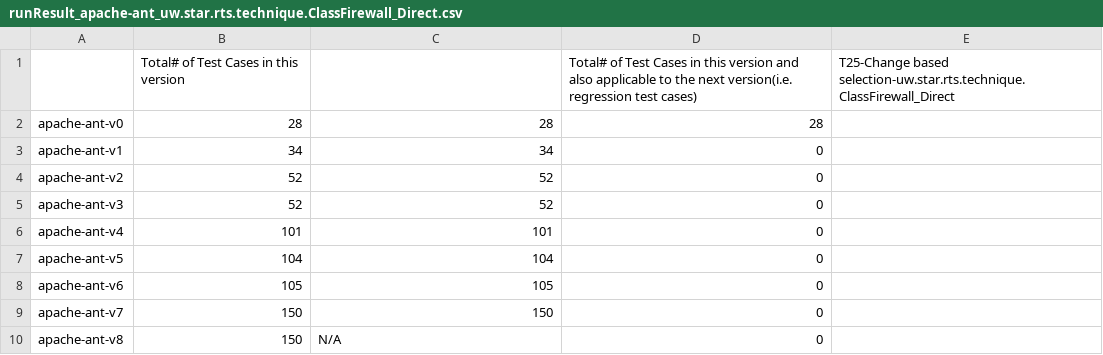
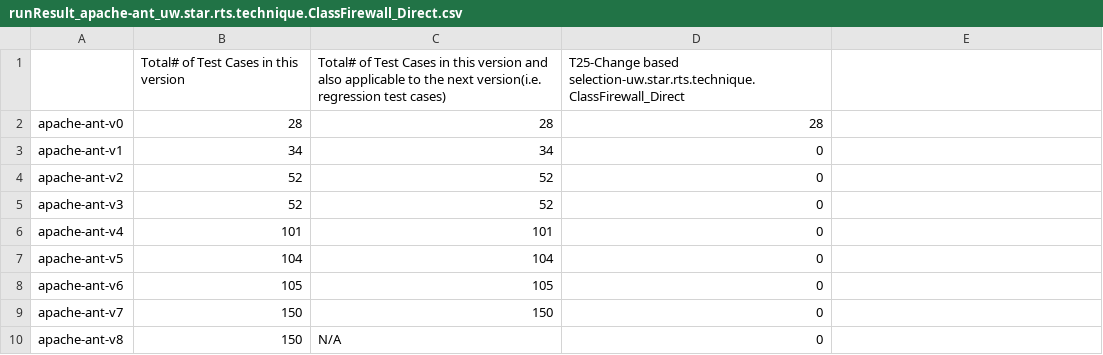
Before and after one commit to javaelk/STS, a CSV file: output/runResult_apache-ant_uw.star.rts.technique.ClassFirewall_Direct.csv, drawn as a sheet; removed rows and columns are numbered as before the commit, all else as after; the diff names each change by its address in the sheet, - before the commit and + after, or states it on an @@ line.

Commit message:
add method in testsuite to get regression test set of a version. change precisioncalcuation in TestCaseSelection to calculate base on regression test set (was on total number of test cases) add more unit tests for test suite and test case

```diff
--- a/output/runResult_apache-ant_uw.star.rts.technique.ClassFirewall_Direct.csv
+++ b/output/runResult_apache-ant_uw.star.rts.technique.ClassFirewall_Direct.csv
-row 1:  | Total# of Test Cases in this version |  | Total# of Test Cases in this version and also applicable to the next version(i.e. regression test cases) | T25-Change based selection-uw.star.rts.technique.ClassFirewall_Direct
+row 1:  | Total# of Test Cases in this version | Total# of Test Cases in this version and also applicable to the next version(i.e. regression test cases) | T25-Change based selection-uw.star.rts.technique.ClassFirewall_Direct
```
Also changed, not shown: output/runResult_apache-xml-security_uw.star.rts.technique.ClassFirewall_Direct.csv, output/runResult_jakarta-jmeter_uw.star.rts.technique.ClassFirewall_Direct.csv, 14 other files.
